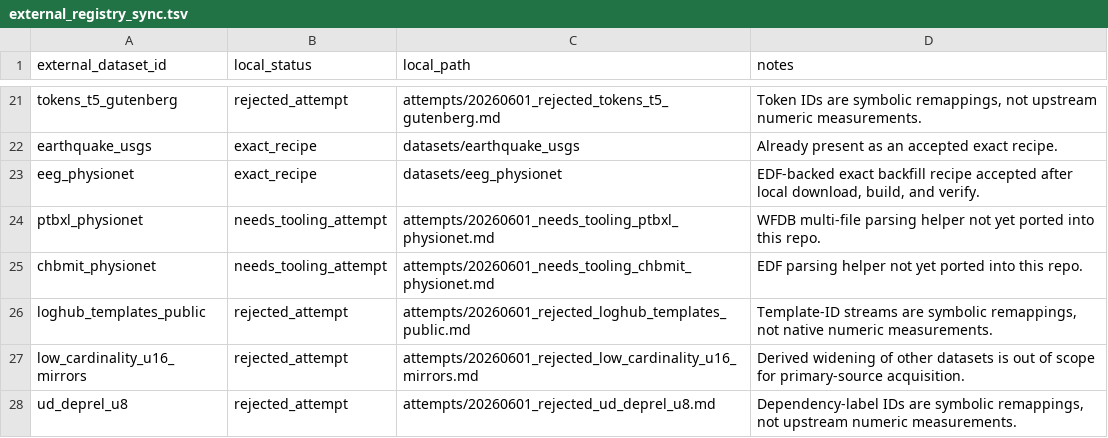
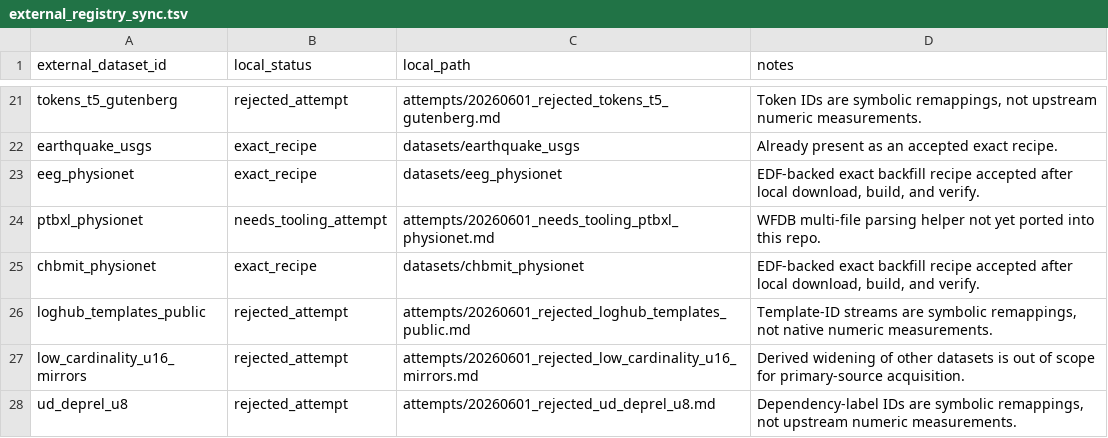
Before and after one commit to Cyan4973/public_datasets_collection, a TSV file: external_registry_sync.tsv, drawn as a sheet; only a part is shown, gaps mark what is left out.

Commit message:
Add CHB-MIT PhysioNet recipe

```diff
--- a/external_registry_sync.tsv
+++ b/external_registry_sync.tsv
@@ -24,3 +24,3 @@ eeg_physionet	exact_recipe	datasets/eeg_physionet	EDF-backed exact backfill reci
 ptbxl_physionet	needs_tooling_attempt	attempts/20260601_needs_tooling_ptbxl_physionet.md	WFDB multi-file parsing helper not yet ported into this repo.
-chbmit_physionet	needs_tooling_attempt	attempts/20260601_needs_tooling_chbmit_physionet.md	EDF parsing helper not yet ported into this repo.
+chbmit_physionet	exact_recipe	datasets/chbmit_physionet	EDF-backed exact backfill recipe accepted after local download, build, and verify.
 loghub_templates_public	rejected_attempt	attempts/20260601_rejected_loghub_templates_public.md	Template-ID streams are symbolic remappings, not native numeric measurements.
```
Also changed, not shown: 7 other files.
